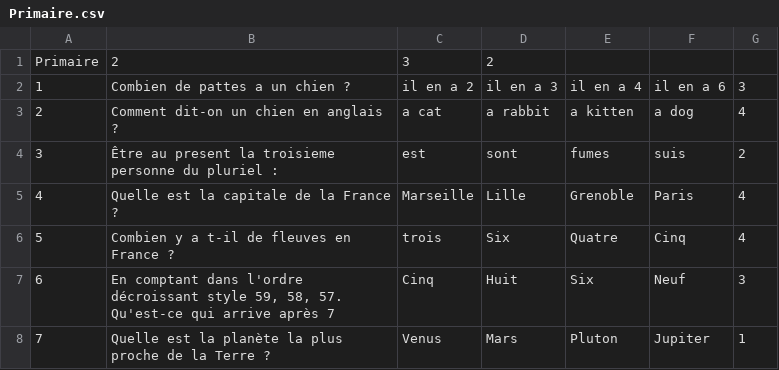
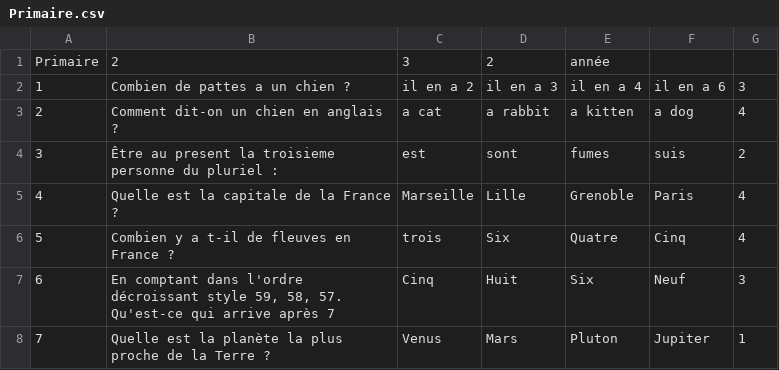
Before and after one commit to Septhime/QuiVeutGagnerUnDiplome, a CSV file: ressources/levels/Primaire.csv, drawn as a sheet; only a part is shown.

```diff
--- a/ressources/levels/Primaire.csv
+++ b/ressources/levels/Primaire.csv
@@ -1,2 +1,2 @@
-Primaire;2;3;2;;;
+Primaire;2;3;2;année;;
 1;Combien de pattes a un chien ?;il en a 2;il en a 3;il en a 4;il en a 6;3
```
Also changed, not shown: 1 other file.
